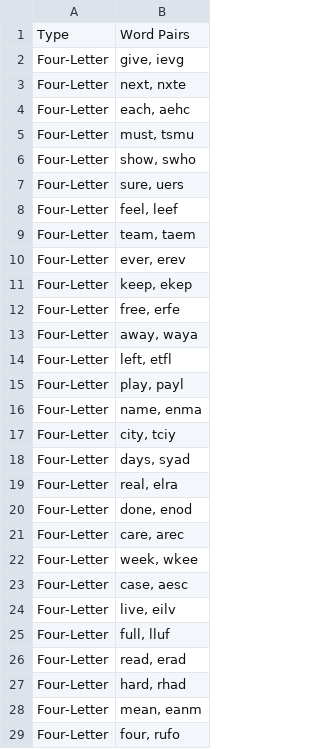
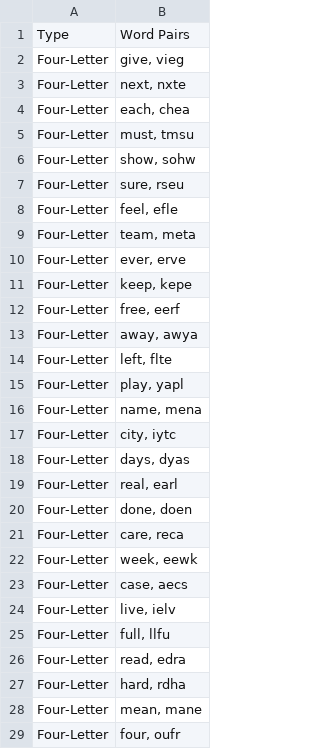
Before and after one commit to lynde-m-folsom/Anag_Stats, a CSV file: anag_stats_/Making Anagrams/group_2_word_pairs.csv, drawn as a sheet; only a part is shown; the diff covers the shown part only.

```diff
--- a/anag_stats_/Making Anagrams/group_2_word_pairs.csv
+++ b/anag_stats_/Making Anagrams/group_2_word_pairs.csv
@@ -1,29 +1,29 @@
 Type,Word Pairs
-Four-Letter,"give, ievg"
+Four-Letter,"give, vieg"
 Four-Letter,"next, nxte"
-Four-Letter,"each, aehc"
-Four-Letter,"must, tsmu"
-Four-Letter,"show, swho"
-Four-Letter,"sure, uers"
-Four-Letter,"feel, leef"
-Four-Letter,"team, taem"
-Four-Letter,"ever, erev"
-Four-Letter,"keep, ekep"
-Four-Letter,"free, erfe"
-Four-Letter,"away, waya"
-Four-Letter,"left, etfl"
-Four-Letter,"play, payl"
-Four-Letter,"name, enma"
-Four-Letter,"city, tciy"
-Four-Letter,"days, syad"
-Four-Letter,"real, elra"
-Four-Letter,"done, enod"
-Four-Letter,"care, arec"
-Four-Letter,"week, wkee"
-Four-Letter,"case, aesc"
-Four-Letter,"live, eilv"
-Four-Letter,"full, lluf"
-Four-Letter,"read, erad"
-Four-Letter,"hard, rhad"
-Four-Letter,"mean, eanm"
-Four-Letter,"four, rufo"
+Four-Letter,"each, chea"
+Four-Letter,"must, tmsu"
+Four-Letter,"show, sohw"
+Four-Letter,"sure, rseu"
+Four-Letter,"feel, efle"
+Four-Letter,"team, meta"
+Four-Letter,"ever, erve"
+Four-Letter,"keep, kepe"
+Four-Letter,"free, eerf"
+Four-Letter,"away, awya"
+Four-Letter,"left, flte"
+Four-Letter,"play, yapl"
+Four-Letter,"name, mena"
+Four-Letter,"city, iytc"
+Four-Letter,"days, dyas"
+Four-Letter,"real, earl"
+Four-Letter,"done, doen"
+Four-Letter,"care, reca"
+Four-Letter,"week, eewk"
+Four-Letter,"case, aecs"
+Four-Letter,"live, ielv"
+Four-Letter,"full, llfu"
+Four-Letter,"read, edra"
+Four-Letter,"hard, rdha"
+Four-Letter,"mean, mane"
+Four-Letter,"four, oufr"
```
Also changed, not shown: 105 edited cells elsewhere in this file, anag_stats_/Making Anagrams/group_1_word_pairs.csv, anag_stats_/Making Anagrams/group_3_word_pairs.csv, 5 other files.
